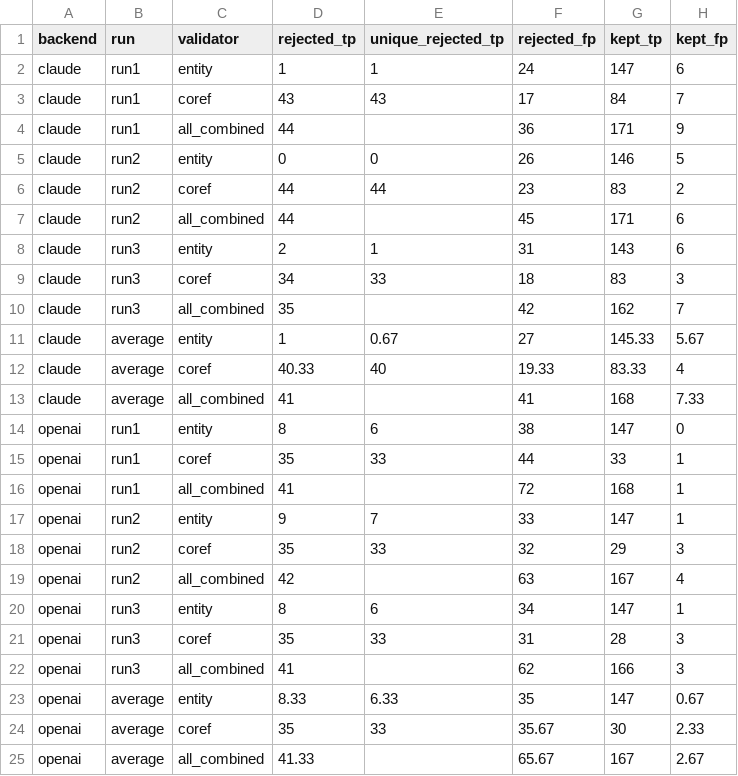
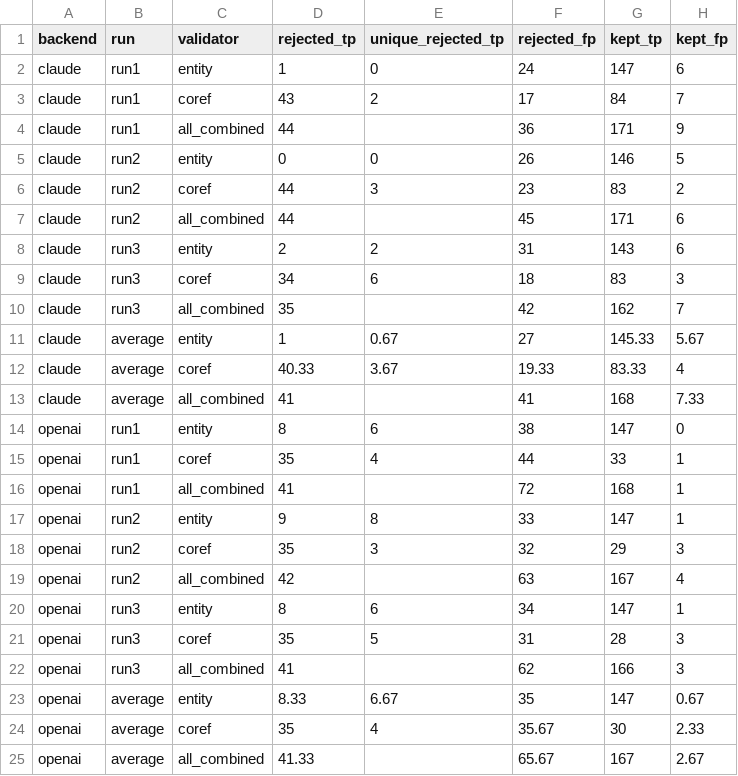
Before and after one commit to SoftHeinrich/transarc-emp, a CSV file: mini-rq34/reports/rq3_validators.csv, drawn as a sheet.

```diff
--- a/mini-rq34/reports/rq3_validators.csv
+++ b/mini-rq34/reports/rq3_validators.csv
@@ -1,25 +1,25 @@
 backend,run,validator,rejected_tp,unique_rejected_tp,rejected_fp,kept_tp,kept_fp
-claude,run1,entity,1,1,24,147,6
-claude,run1,coref,43,43,17,84,7
+claude,run1,entity,1,0,24,147,6
+claude,run1,coref,43,2,17,84,7
 claude,run1,all_combined,44,,36,171,9
 claude,run2,entity,0,0,26,146,5
-claude,run2,coref,44,44,23,83,2
+claude,run2,coref,44,3,23,83,2
 claude,run2,all_combined,44,,45,171,6
-claude,run3,entity,2,1,31,143,6
-claude,run3,coref,34,33,18,83,3
+claude,run3,entity,2,2,31,143,6
+claude,run3,coref,34,6,18,83,3
 claude,run3,all_combined,35,,42,162,7
 claude,average,entity,1,0.67,27,145.33,5.67
-claude,average,coref,40.33,40,19.33,83.33,4
+claude,average,coref,40.33,3.67,19.33,83.33,4
 claude,average,all_combined,41,,41,168,7.33
 openai,run1,entity,8,6,38,147,0
-openai,run1,coref,35,33,44,33,1
+openai,run1,coref,35,4,44,33,1
 openai,run1,all_combined,41,,72,168,1
-openai,run2,entity,9,7,33,147,1
-openai,run2,coref,35,33,32,29,3
+openai,run2,entity,9,8,33,147,1
+openai,run2,coref,35,3,32,29,3
 openai,run2,all_combined,42,,63,167,4
 openai,run3,entity,8,6,34,147,1
-openai,run3,coref,35,33,31,28,3
+openai,run3,coref,35,5,31,28,3
 openai,run3,all_combined,41,,62,166,3
-openai,average,entity,8.33,6.33,35,147,0.67
-openai,average,coref,35,33,35.67,30,2.33
+openai,average,entity,8.33,6.67,35,147,0.67
+openai,average,coref,35,4,35.67,30,2.33
 openai,average,all_combined,41.33,,65.67,167,2.67
```
Also changed, not shown: 17 other files.
